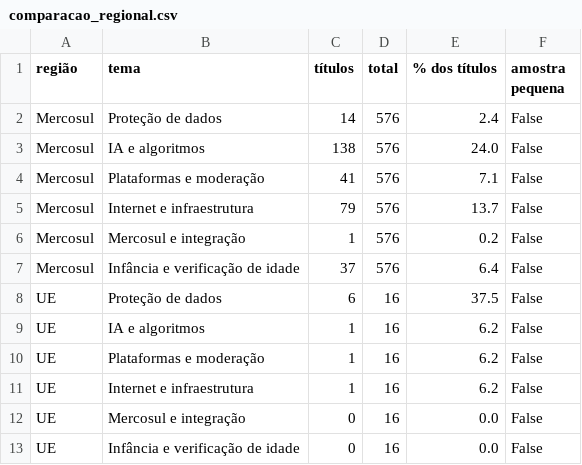
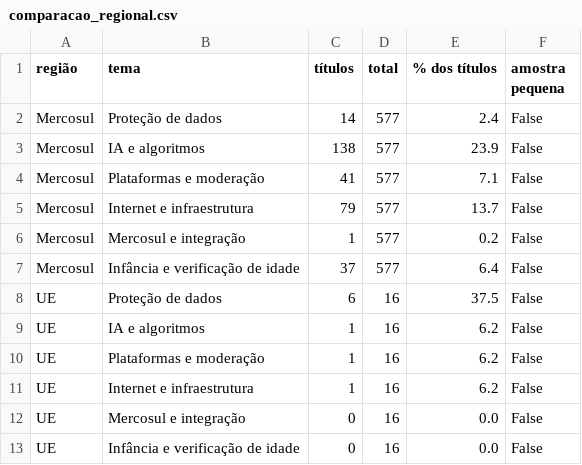
Before and after one commit to anamacao/FAPESP-PIBIC-scrapping, a CSV file: data/analysis/comparacao_regional.csv, drawn as a sheet.

```diff
--- a/data/analysis/comparacao_regional.csv
+++ b/data/analysis/comparacao_regional.csv
@@ -1,8 +1,8 @@
 região,tema,títulos,total,% dos títulos,amostra pequena
-Mercosul,Proteção de dados,14,576,2.4,False
-Mercosul,IA e algoritmos,138,576,24.0,False
-Mercosul,Plataformas e moderação,41,576,7.1,False
-Mercosul,Internet e infraestrutura,79,576,13.7,False
-Mercosul,Mercosul e integração,1,576,0.2,False
-Mercosul,Infância e verificação de idade,37,576,6.4,False
+Mercosul,Proteção de dados,14,577,2.4,False
+Mercosul,IA e algoritmos,138,577,23.9,False
+Mercosul,Plataformas e moderação,41,577,7.1,False
+Mercosul,Internet e infraestrutura,79,577,13.7,False
+Mercosul,Mercosul e integração,1,577,0.2,False
+Mercosul,Infância e verificação de idade,37,577,6.4,False
 UE,Proteção de dados,6,16,37.5,False
```
Also changed, not shown: data/analysis/evidencias_tematicas.csv, data/analysis/noticias_unificadas.csv, 28 other files.
